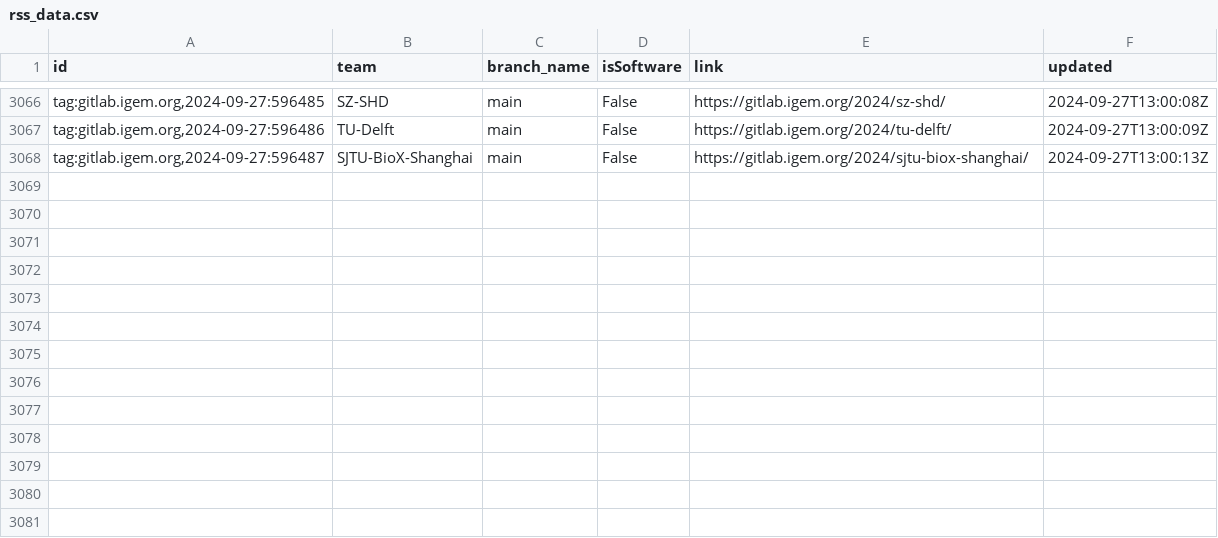
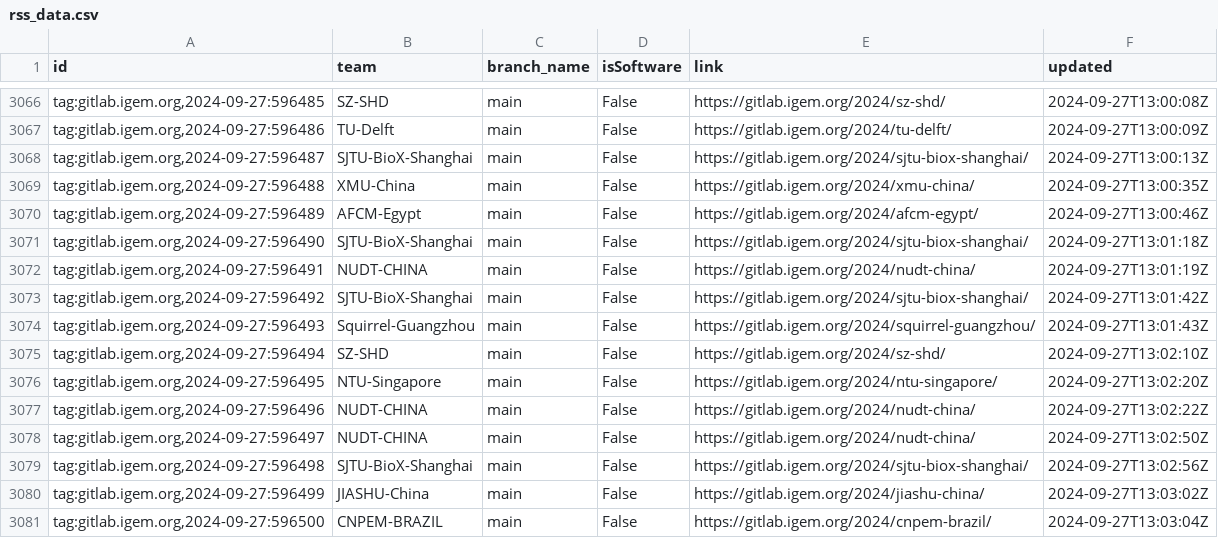
Before and after one commit to taxfree-python/iGEM_Pulse, a CSV file: rss_data.csv, drawn as a sheet; only a part is shown, gaps mark what is left out.

Commit message:
Update RSS data at 2024-09-27 22:03:19

```diff
--- a/rss_data.csv
+++ b/rss_data.csv
@@ -3068 +3068,14 @@ id,team,branch_name,isSoftware,link,updated
 "tag:gitlab.igem.org,2024-09-27:596487",SJTU-BioX-Shanghai,main,False,https://gitlab.igem.org/2024/sjtu-biox-shanghai/,2024-09-27T13:00:13Z
+"tag:gitlab.igem.org,2024-09-27:596488",XMU-China,main,False,https://gitlab.igem.org/2024/xmu-china/,2024-09-27T13:00:35Z
+"tag:gitlab.igem.org,2024-09-27:596489",AFCM-Egypt,main,False,https://gitlab.igem.org/2024/afcm-egypt/,2024-09-27T13:00:46Z
+"tag:gitlab.igem.org,2024-09-27:596490",SJTU-BioX-Shanghai,main,False,https://gitlab.igem.org/2024/sjtu-biox-shanghai/,2024-09-27T13:01:18Z
+"tag:gitlab.igem.org,2024-09-27:596491",NUDT-CHINA,main,False,https://gitlab.igem.org/2024/nudt-china/,2024-09-27T13:01:19Z
+"tag:gitlab.igem.org,2024-09-27:596492",SJTU-BioX-Shanghai,main,False,https://gitlab.igem.org/2024/sjtu-biox-shanghai/,2024-09-27T13:01:42Z
+"tag:gitlab.igem.org,2024-09-27:596493",Squirrel-Guangzhou,main,False,https://gitlab.igem.org/2024/squirrel-guangzhou/,2024-09-27T13:01:43Z
+"tag:gitlab.igem.org,2024-09-27:596494",SZ-SHD,main,False,https://gitlab.igem.org/2024/sz-shd/,2024-09-27T13:02:10Z
+"tag:gitlab.igem.org,2024-09-27:596495",NTU-Singapore,main,False,https://gitlab.igem.org/2024/ntu-singapore/,2024-09-27T13:02:20Z
+"tag:gitlab.igem.org,2024-09-27:596496",NUDT-CHINA,main,False,https://gitlab.igem.org/2024/nudt-china/,2024-09-27T13:02:22Z
+"tag:gitlab.igem.org,2024-09-27:596497",NUDT-CHINA,main,False,https://gitlab.igem.org/2024/nudt-china/,2024-09-27T13:02:50Z
+"tag:gitlab.igem.org,2024-09-27:596498",SJTU-BioX-Shanghai,main,False,https://gitlab.igem.org/2024/sjtu-biox-shanghai/,2024-09-27T13:02:56Z
+"tag:gitlab.igem.org,2024-09-27:596499",JIASHU-China,main,False,https://gitlab.igem.org/2024/jiashu-china/,2024-09-27T13:03:02Z
+"tag:gitlab.igem.org,2024-09-27:596500",CNPEM-BRAZIL,main,False,https://gitlab.igem.org/2024/cnpem-brazil/,2024-09-27T13:03:04Z
```
